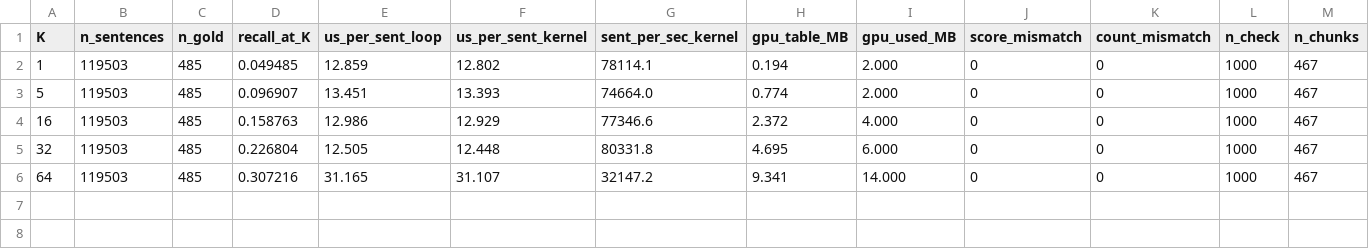
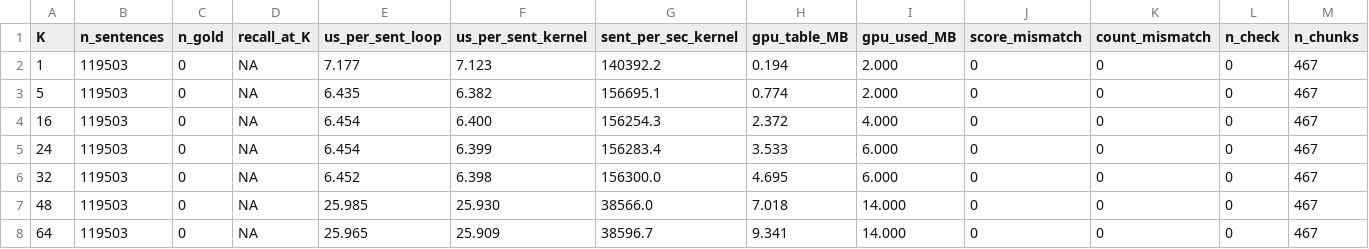
Before and after one commit to Comp-Panini/cushr, a CSV file: cushr_gpu/batched_bench_b256.csv, drawn as a sheet; only a part is shown; addresses are those after the commit; rows hold the shown columns only; the diff names each change by its address in the sheet, - before the commit and + after, or states it on an @@ line.

```diff
--- a/cushr_gpu/batched_bench_b256.csv
+++ b/cushr_gpu/batched_bench_b256.csv
-C2:C4 (n_gold): 485
+C2:C4 (n_gold): 0
-D2 (recall_at_K): 0.049485
+D2 (recall_at_K): NA
-E2 (us_per_sent_loop): 12.859
+E2 (us_per_sent_loop): 7.177
-F2 (us_per_sent_kernel): 12.802
+F2 (us_per_sent_kernel): 7.123
-G2 (sent_per_sec_kernel): 78114.1
+G2 (sent_per_sec_kernel): 140392.2
-L2:L4 (n_check): 1000
+L2:L4 (n_check): 0
-D3 (recall_at_K): 0.096907
+D3 (recall_at_K): NA
-E3 (us_per_sent_loop): 13.451
+E3 (us_per_sent_loop): 6.435
-F3 (us_per_sent_kernel): 13.393
+F3 (us_per_sent_kernel): 6.382
-G3 (sent_per_sec_kernel): 74664.0
+G3 (sent_per_sec_kernel): 156695.1
-D4 (recall_at_K): 0.158763
+D4 (recall_at_K): NA
-E4 (us_per_sent_loop): 12.986
+E4 (us_per_sent_loop): 6.454
-F4 (us_per_sent_kernel): 12.929
+F4 (us_per_sent_kernel): 6.400
-G4 (sent_per_sec_kernel): 77346.6
+G4 (sent_per_sec_kernel): 156254.3
+row 5: 24 | 119503 | 0 | NA | 6.454 | 6.399 | 156283.4 | 3.533 | 6.000 | 0 | 0 | 0 | 467
-C6 (n_gold): 485
+C6 (n_gold): 0
-D6 (recall_at_K): 0.226804
+D6 (recall_at_K): NA
-E6 (us_per_sent_loop): 12.505
+E6 (us_per_sent_loop): 6.452
-F6 (us_per_sent_kernel): 12.448
+F6 (us_per_sent_kernel): 6.398
-G6 (sent_per_sec_kernel): 80331.8
+G6 (sent_per_sec_kernel): 156300.0
-L6 (n_check): 1000
+L6 (n_check): 0
+row 7: 48 | 119503 | 0 | NA | 25.985 | 25.930 | 38566.0 | 7.018 | 14.000 | 0 | 0 | 0 | 467
-C8 (n_gold): 485
+C8 (n_gold): 0
-D8 (recall_at_K): 0.307216
+D8 (recall_at_K): NA
-E8 (us_per_sent_loop): 31.165
+E8 (us_per_sent_loop): 25.965
-F8 (us_per_sent_kernel): 31.107
+F8 (us_per_sent_kernel): 25.909
-G8 (sent_per_sec_kernel): 32147.2
+G8 (sent_per_sec_kernel): 38596.7
-L8 (n_check): 1000
+L8 (n_check): 0
```
Also changed, not shown: cushr_gpu/batched_bench.csv, cushr_gpu/batched_bench_b1024.csv, 9 other files.
